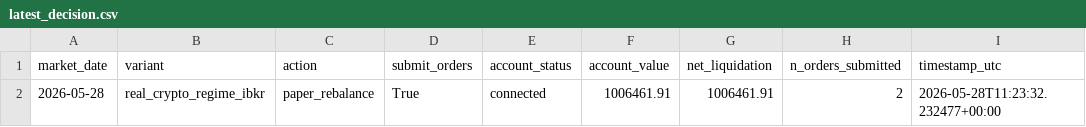
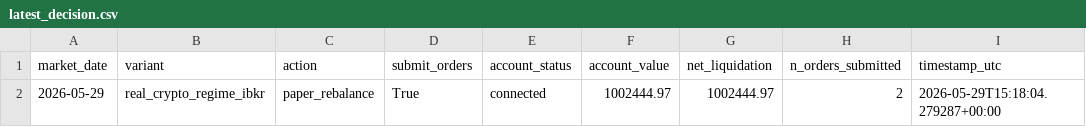
Before and after one commit to FinTechEntrepreneurldz/real_crypto_carry_ibkr, a CSV file: logs/decisions/latest_decision.csv, drawn as a sheet.

```diff
--- a/logs/decisions/latest_decision.csv
+++ b/logs/decisions/latest_decision.csv
@@ -1,2 +1,2 @@
 market_date,variant,action,submit_orders,account_status,account_value,net_liquidation,n_orders_submitted,timestamp_utc
-2026-05-28,real_crypto_regime_ibkr,paper_rebalance,True,connected,1006461.91,1006461.91,2,2026-05-28T11:23:32.232477+00:00
+2026-05-29,real_crypto_regime_ibkr,paper_rebalance,True,connected,1002444.97,1002444.97,2,2026-05-29T15:18:04.279287+00:00
```
Also changed, not shown: logs/decisions/decisions.csv, logs/portfolio/portfolio.csv, 1 other file.
